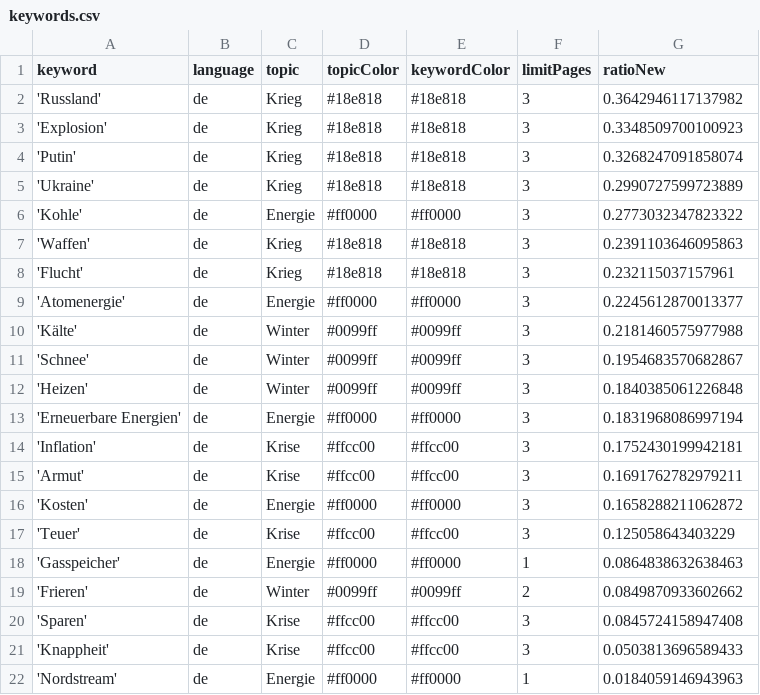
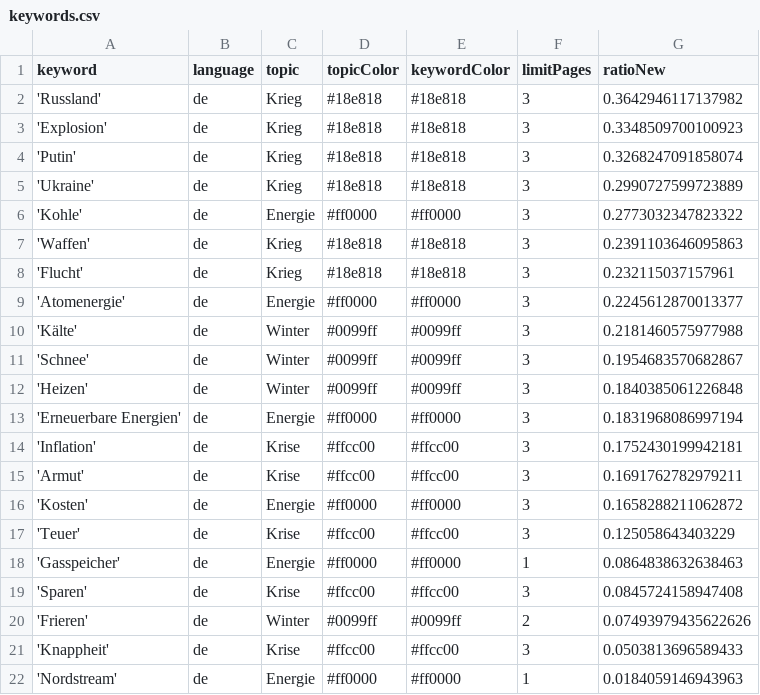
Before and after one commit to paularicarda-news/winterIsComing2, a CSV file: keywords.csv, drawn as a sheet.

Commit message:
Commit from GitHub Actions (harvest:0.0)

```diff
--- a/keywords.csv
+++ b/keywords.csv
@@ -18,4 +18,4 @@ keyword,language,topic,topicColor,keywordColor,limitPages,ratioNew
 'Gasspeicher',de,Energie,#ff0000,#ff0000,1,0.0864838632638463
-'Frieren',de,Winter,#0099ff,#0099ff,2,0.0849870933602662
 'Sparen',de,Krise,#ffcc00,#ffcc00,3,0.0845724158947408
+'Frieren',de,Winter,#0099ff,#0099ff,2,0.07493979435622626
 'Knappheit',de,Krise,#ffcc00,#ffcc00,3,0.0503813696589433
```
